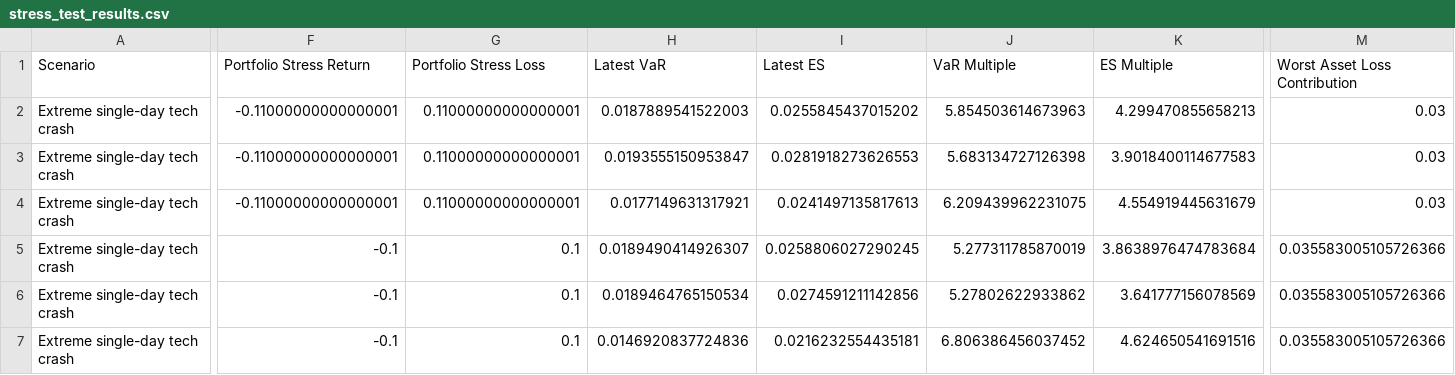
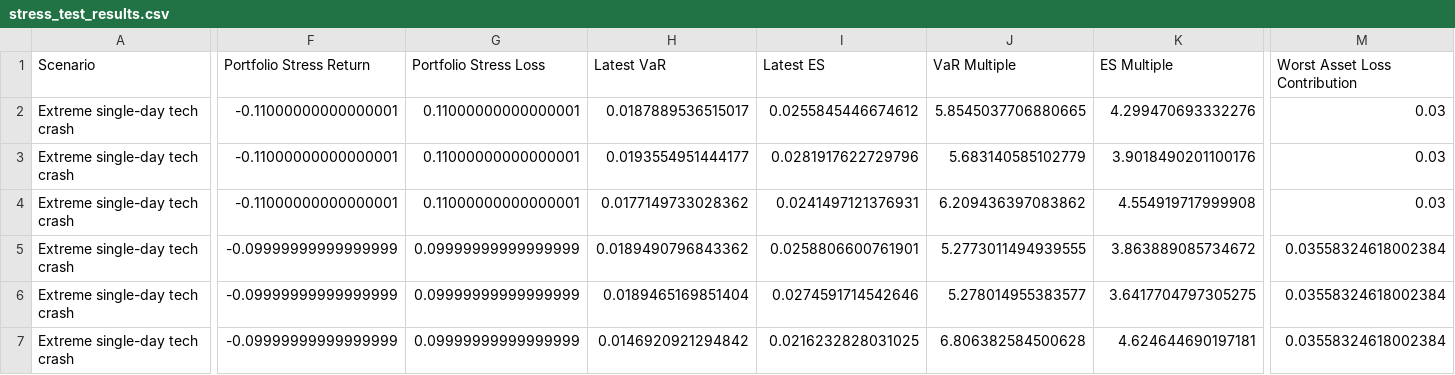
Before and after one commit to Monoji77/market_risk_engine, a CSV file: figure/risk_engine/stress_testing/stress_test_results.csv, drawn as a sheet; only a part is shown, gaps mark what is left out; the diff covers the shown part only; the diff names each change by its address in the sheet, - before the commit and + after, or states it on an @@ line.

```diff
--- a/figure/risk_engine/stress_testing/stress_test_results.csv
+++ b/figure/risk_engine/stress_testing/stress_test_results.csv
-H2 (Latest VaR): 0.0187889541522003
+H2 (Latest VaR): 0.0187889536515017
-I2 (Latest ES): 0.0255845437015202
+I2 (Latest ES): 0.0255845446674612
-J2 (VaR Multiple): 5.854503614673963
+J2 (VaR Multiple): 5.8545037706880665
-K2 (ES Multiple): 4.299470855658213
+K2 (ES Multiple): 4.299470693332276
-H3 (Latest VaR): 0.0193555150953847
+H3 (Latest VaR): 0.0193554951444177
-I3 (Latest ES): 0.0281918273626553
+I3 (Latest ES): 0.0281917622729796
-J3 (VaR Multiple): 5.683134727126398
+J3 (VaR Multiple): 5.683140585102779
-K3 (ES Multiple): 3.9018400114677583
+K3 (ES Multiple): 3.9018490201100176
-H4 (Latest VaR): 0.0177149631317921
+H4 (Latest VaR): 0.0177149733028362
-I4 (Latest ES): 0.0241497135817613
+I4 (Latest ES): 0.0241497121376931
-J4 (VaR Multiple): 6.209439962231075
+J4 (VaR Multiple): 6.209436397083862
-K4 (ES Multiple): 4.554919445631679
+K4 (ES Multiple): 4.554919717999908
-F5:F7 (Portfolio Stress Return): -0.1
+F5:F7 (Portfolio Stress Return): -0.09999999999999999
-G5:G7 (Portfolio Stress Loss): 0.1
+G5:G7 (Portfolio Stress Loss): 0.09999999999999999
-H5 (Latest VaR): 0.0189490414926307
+H5 (Latest VaR): 0.0189490796843362
-I5 (Latest ES): 0.0258806027290245
+I5 (Latest ES): 0.0258806600761901
-J5 (VaR Multiple): 5.277311785870019
+J5 (VaR Multiple): 5.2773011494939555
-K5 (ES Multiple): 3.8638976474783684
+K5 (ES Multiple): 3.863889085734672
-M5:M7 (Worst Asset Loss Contribution): 0.035583005105726366
+M5:M7 (Worst Asset Loss Contribution): 0.03558324618002384
-H6 (Latest VaR): 0.0189464765150534
+H6 (Latest VaR): 0.0189465169851404
-I6 (Latest ES): 0.0274591211142856
+I6 (Latest ES): 0.0274591714542646
-J6 (VaR Multiple): 5.27802622933862
+J6 (VaR Multiple): 5.278014955383577
-K6 (ES Multiple): 3.641777156078569
+K6 (ES Multiple): 3.6417704797305275
-H7 (Latest VaR): 0.0146920837724836
+H7 (Latest VaR): 0.0146920921294842
-I7 (Latest ES): 0.0216232554435181
+I7 (Latest ES): 0.0216232828031025
-J7 (VaR Multiple): 6.806386456037452
+J7 (VaR Multiple): 6.806382584500628
-K7 (ES Multiple): 4.624650541691516
+K7 (ES Multiple): 4.624644690197181
```
Also changed, not shown: 129 edited cells elsewhere in this file, figure/risk_engine/asset_rolling_var_es.csv, figure/risk_engine/portfolio_rolling_var_es.csv, 44 other files.
